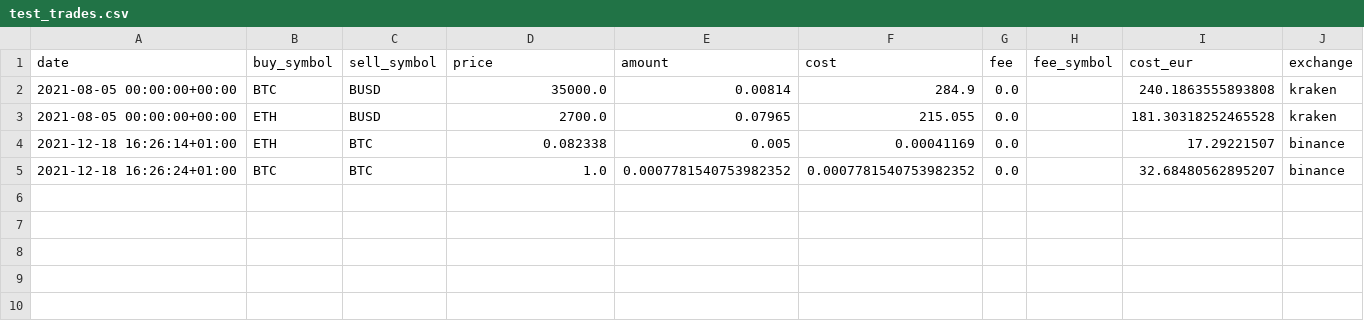
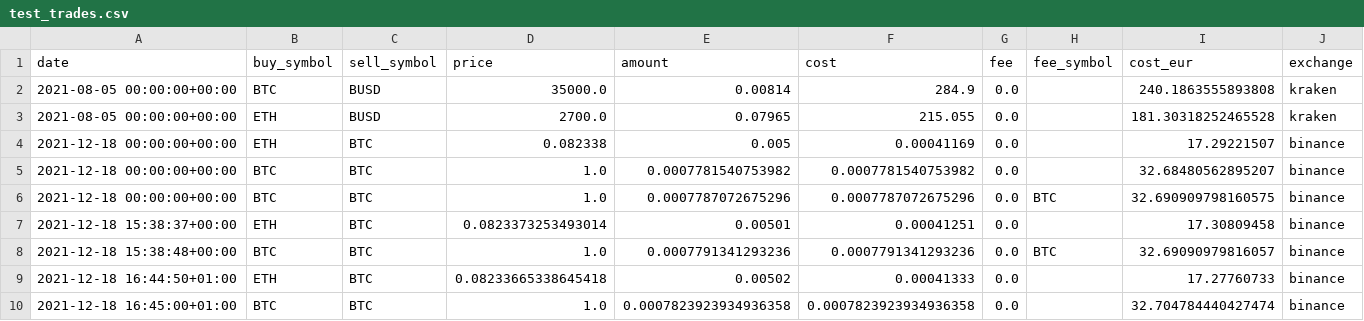
Before and after one commit to jtseven/Fundless, a CSV file: fundless/data/test_trades.csv, drawn as a sheet.

Commit message:
Some fixes for logging fees in trades.csv

```diff
--- a/fundless/data/test_trades.csv
+++ b/fundless/data/test_trades.csv
@@ -3,3 +3,8 @@ date,buy_symbol,sell_symbol,price,amount,cost,fee,fee_symbol,cost_eur,exchange
 2021-08-05 00:00:00+00:00,ETH,BUSD,2700.0,0.07965,215.055,0.0,,181.30318252465528,kraken
-2021-12-18 16:26:14+01:00,ETH,BTC,0.082338,0.005,0.00041169,0.0,,17.29221507,binance
-2021-12-18 16:26:24+01:00,BTC,BTC,1.0,0.0007781540753982352,0.0007781540753982352,0.0,,32.68480562895207,binance
+2021-12-18 00:00:00+00:00,ETH,BTC,0.082338,0.005,0.00041169,0.0,,17.29221507,binance
+2021-12-18 00:00:00+00:00,BTC,BTC,1.0,0.0007781540753982,0.0007781540753982,0.0,,32.68480562895207,binance
+2021-12-18 00:00:00+00:00,BTC,BTC,1.0,0.0007787072675296,0.0007787072675296,0.0,BTC,32.690909798160575,binance
+2021-12-18 15:38:37+00:00,ETH,BTC,0.0823373253493014,0.00501,0.00041251,0.0,,17.30809458,binance
+2021-12-18 15:38:48+00:00,BTC,BTC,1.0,0.0007791341293236,0.0007791341293236,0.0,BTC,32.69090979816057,binance
+2021-12-18 16:44:50+01:00,ETH,BTC,0.08233665338645418,0.00502,0.00041333,0.0,,17.27760733,binance
+2021-12-18 16:45:00+01:00,BTC,BTC,1.0,0.0007823923934936358,0.0007823923934936358,0.0,,32.704784440427474,binance
```
Also changed, not shown: 2 other files.
